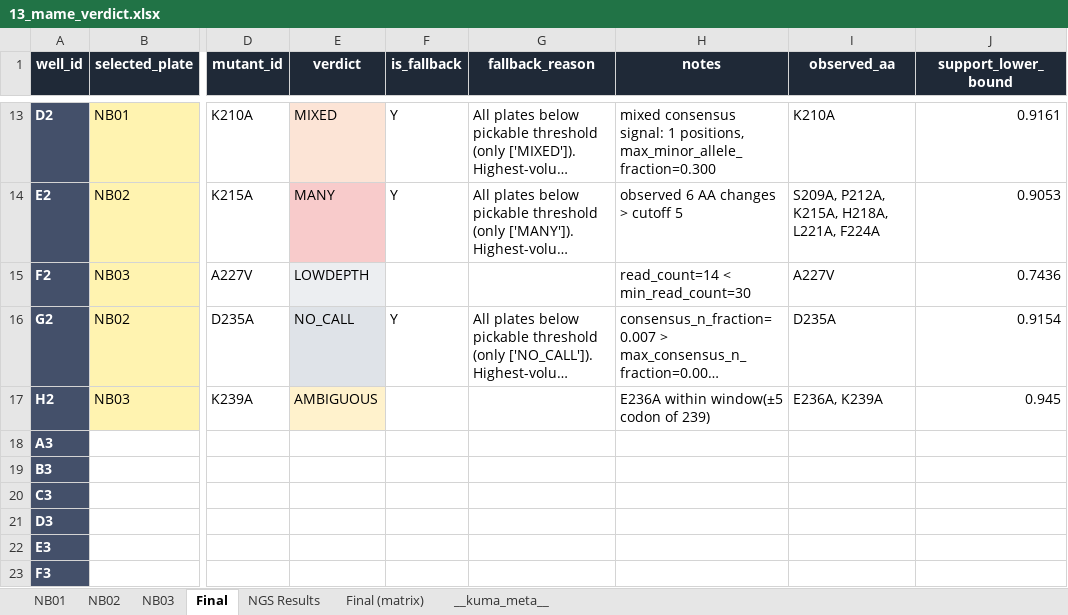
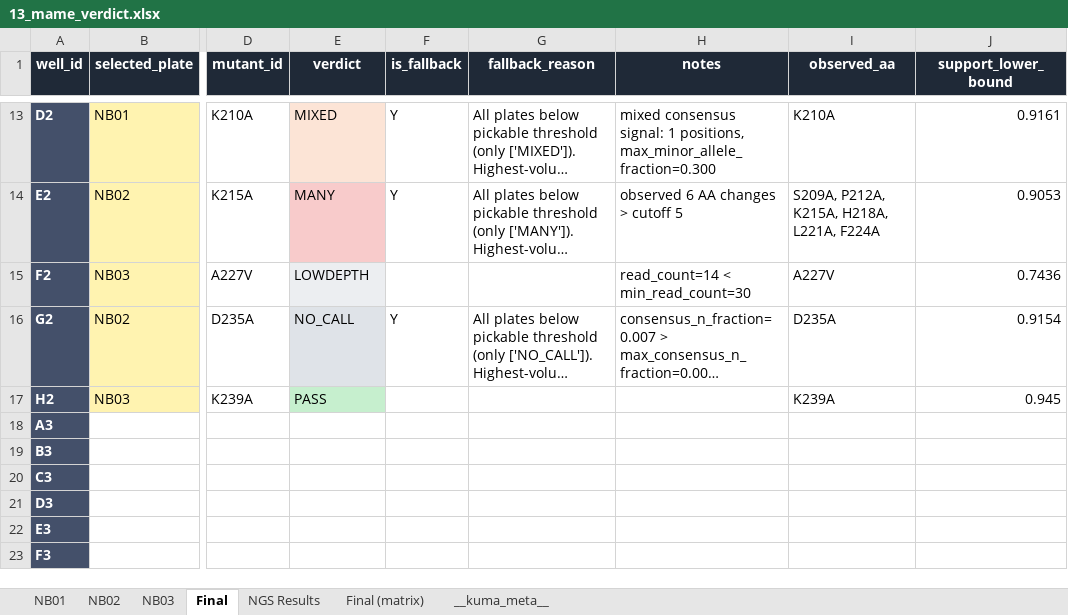
Before and after one commit to gyuminlee-repo/kuma, an Excel workbook: src-tauri/samples/mame/13_mame_verdict.xlsx, sheet Final, drawn as a sheet; only a part is shown, gaps mark what is left out; long unchanged cells end in …; values as stored, in another font and other column widths than the file's, no borders; the diff names each change by its address in the sheet, - before the commit and + after, or states it on an @@ line.

Commit message:
v0.16.43: a representative that could actually be picked
Stop the bundled sample electing an AMBIGUOUS well as a variant representative, and report sample files that resolve but are not on disk instead of failing later in step 4. See CHANGELOG for detail.

```diff
--- a/src-tauri/samples/mame/13_mame_verdict.xlsx (sheet Final)
+++ b/src-tauri/samples/mame/13_mame_verdict.xlsx (sheet Final)
-E17 (verdict): AMBIGUOUS
+E17 (verdict): PASS
-E17 fill: #FFF2CC
+E17 fill: #C6EFCE
-H17 (notes): E236A within window(±5 codon of 239)
+H17 (notes): (empty)
-I17 (observed_aa): E236A, K239A
+I17 (observed_aa): K239A
```
Also changed, not shown: sheet NB03, sheet NB02, sheet Final (matrix), sheet NGS Results, sheet __kuma_meta__, src-tauri/samples/mame/03_mame_expected_mutations.xlsx, src-tauri/samples/mame/06_mame_plate_layout.xlsx, 33 other files.
